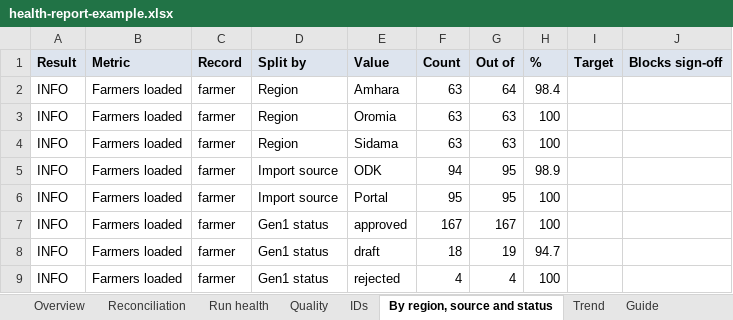
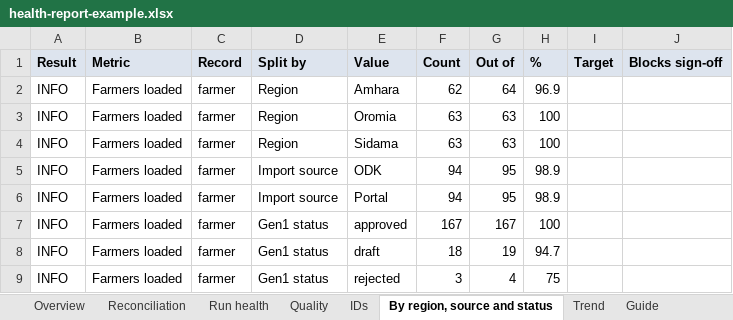
Before and after one commit to Centre-for-Open-Societal-Systems/oan-fr-data-migration, an Excel workbook: docs/quality-assessment/examples/health-report-example.xlsx, sheet By region, source and status, drawn as a sheet; values as stored, in another font and other column widths than the file's, no borders; the diff names each change by its address in the sheet, - before the commit and + after, or states it on an @@ line.

```diff
--- a/docs/quality-assessment/examples/health-report-example.xlsx (sheet By region, source and status)
+++ b/docs/quality-assessment/examples/health-report-example.xlsx (sheet By region, source and status)
-F2 (Count): 63
+F2 (Count): 62
-H2 (%): 98.4
+H2 (%): 96.9
-F6 (Count): 95
+F6 (Count): 94
-H6 (%): 100
+H6 (%): 98.9
-F9 (Count): 4
+F9 (Count): 3
-H9 (%): 100
+H9 (%): 75
```
Also changed, not shown: sheet Trend, sheet Guide, sheet Overview, sheet Quality, sheet Run health, sheet Reconciliation, 1 more sheet, docs/quality-assessment/examples/migration-report-example.xlsx, docs/quality-assessment/examples/verify-report-example.xlsx, 23 other files.
